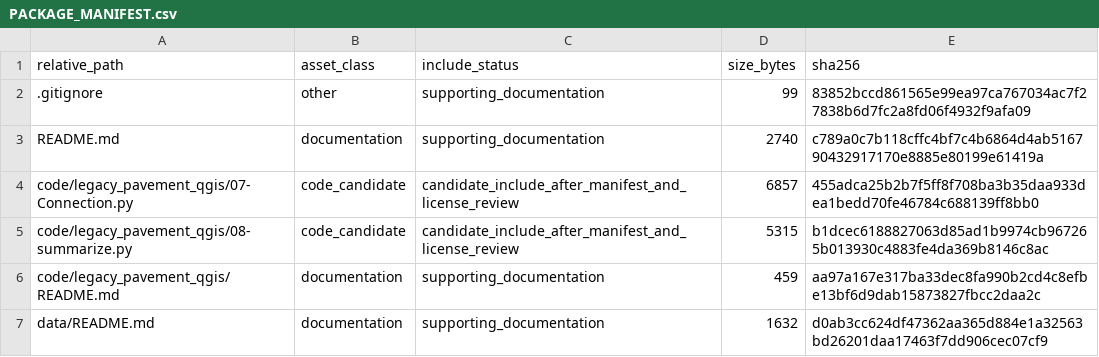
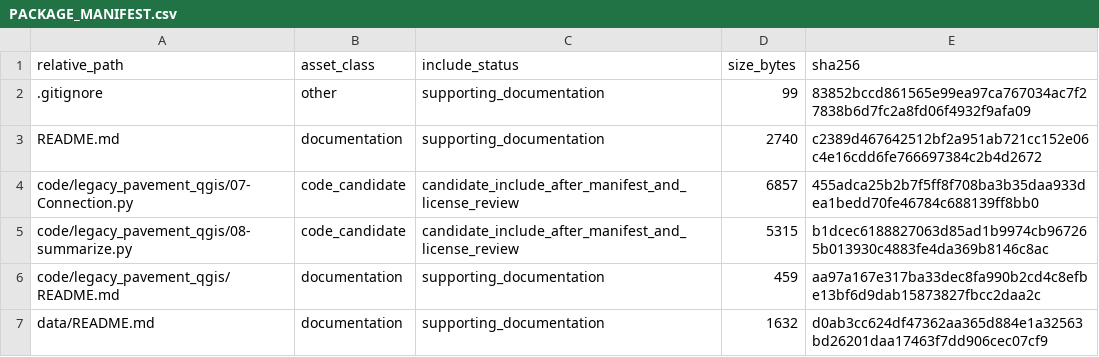
Before and after one commit to dlevinson/paper-2019-14-pavement-condition-and-crashes, a CSV file: PACKAGE_MANIFEST.csv, drawn as a sheet; only a part is shown.

Commit message:
Initial local package snapshot

```diff
--- a/PACKAGE_MANIFEST.csv
+++ b/PACKAGE_MANIFEST.csv
@@ -2,3 +2,3 @@ relative_path,asset_class,include_status,size_bytes,sha256
 .gitignore,other,supporting_documentation,99,83852bccd861565e99ea97ca767034ac7f27838b6d7fc2a8fd06f4932f9afa09
-README.md,documentation,supporting_documentation,2740,c789a0c7b118cffc4bf7c4b6864d4ab516790432917170e8885e80199e61419a
+README.md,documentation,supporting_documentation,2740,c2389d467642512bf2a951ab721cc152e06c4e16cdd6fe766697384c2b4d2672
 code/legacy_pavement_qgis/07-Connection.py,code_candidate,candidate_include_after_manifest_and_license_review,6857,455adca25b2b7f5ff8f708ba3b35daa933dea1bedd70fe46784c688139ff8bb0
```
Also changed, not shown: 3 other files.
